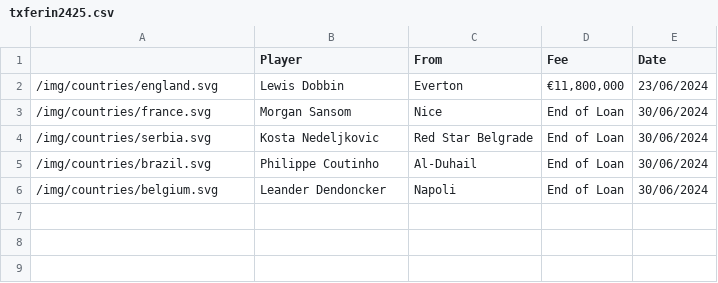
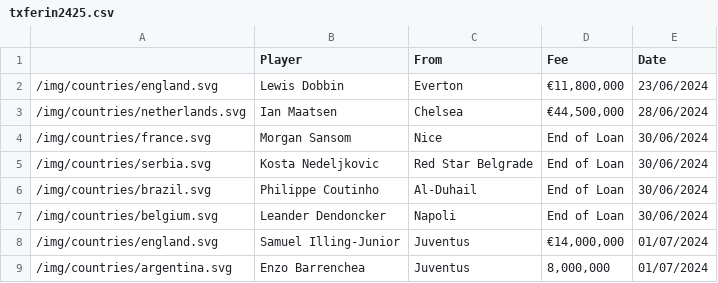
Before and after one commit to mitcpe/footy, a CSV file: assets/txfers/txferin2425.csv, drawn as a sheet.

Commit message:
updated txfers added google analytics

```diff
--- a/assets/txfers/txferin2425.csv
+++ b/assets/txfers/txferin2425.csv
@@ -2,2 +2,3 @@
 "/img/countries/england.svg","Lewis Dobbin","Everton","€11,800,000",23/06/2024
+"/img/countries/netherlands.svg","Ian Maatsen","Chelsea","€44,500,000",28/06/2024
 "/img/countries/france.svg","Morgan Sansom","Nice","End of Loan",30/06/2024
@@ -6 +7,3 @@
 "/img/countries/belgium.svg","Leander Dendoncker","Napoli","End of Loan",30/06/2024
+"/img/countries/england.svg","Samuel Illing-Junior","Juventus","€14,000,000",01/07/2024
+"/img/countries/argentina.svg","Enzo Barrenchea","Juventus","8,000,000",01/07/2024
```
Also changed, not shown: assets/txfers/txferout2425.csv, 1 other file.
